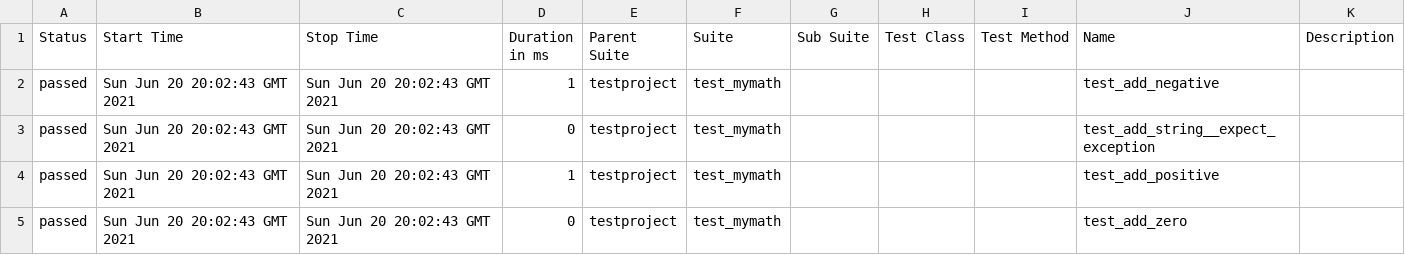
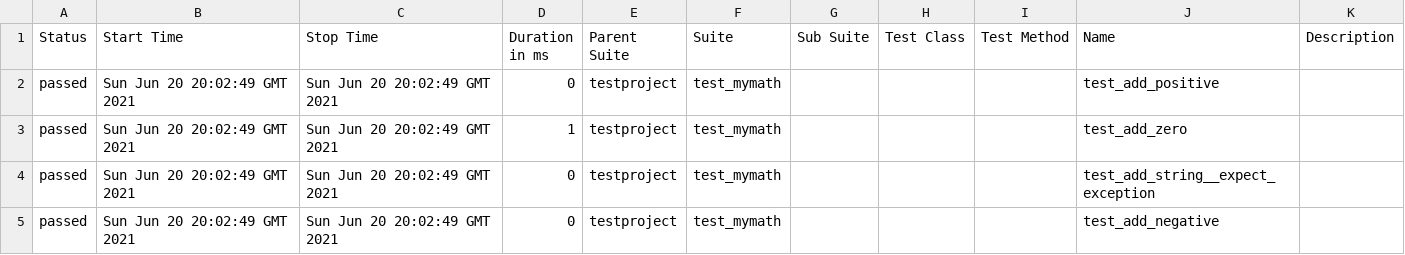
Before and after one commit to samsepi0l-2/selenium-py-peldatar, a CSV file: 14/data/suites.csv, drawn as a sheet.

```diff
--- a/14/data/suites.csv
+++ b/14/data/suites.csv
@@ -1,5 +1,5 @@
 "Status","Start Time","Stop Time","Duration in ms","Parent Suite","Suite","Sub Suite","Test Class","Test Method","Name","Description"
-"passed","Sun Jun 20 20:02:43 GMT 2021","Sun Jun 20 20:02:43 GMT 2021","1","testproject","test_mymath","","","","test_add_negative",""
-"passed","Sun Jun 20 20:02:43 GMT 2021","Sun Jun 20 20:02:43 GMT 2021","0","testproject","test_mymath","","","","test_add_string__expect_exception",""
-"passed","Sun Jun 20 20:02:43 GMT 2021","Sun Jun 20 20:02:43 GMT 2021","1","testproject","test_mymath","","","","test_add_positive",""
-"passed","Sun Jun 20 20:02:43 GMT 2021","Sun Jun 20 20:02:43 GMT 2021","0","testproject","test_mymath","","","","test_add_zero",""
+"passed","Sun Jun 20 20:02:49 GMT 2021","Sun Jun 20 20:02:49 GMT 2021","0","testproject","test_mymath","","","","test_add_positive",""
+"passed","Sun Jun 20 20:02:49 GMT 2021","Sun Jun 20 20:02:49 GMT 2021","1","testproject","test_mymath","","","","test_add_zero",""
+"passed","Sun Jun 20 20:02:49 GMT 2021","Sun Jun 20 20:02:49 GMT 2021","0","testproject","test_mymath","","","","test_add_string__expect_exception",""
+"passed","Sun Jun 20 20:02:49 GMT 2021","Sun Jun 20 20:02:49 GMT 2021","0","testproject","test_mymath","","","","test_add_negative",""
```
Also changed, not shown: 19 other files.
